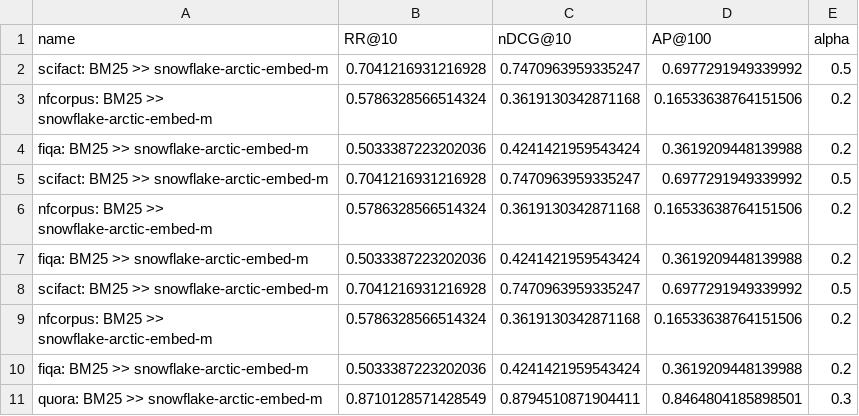
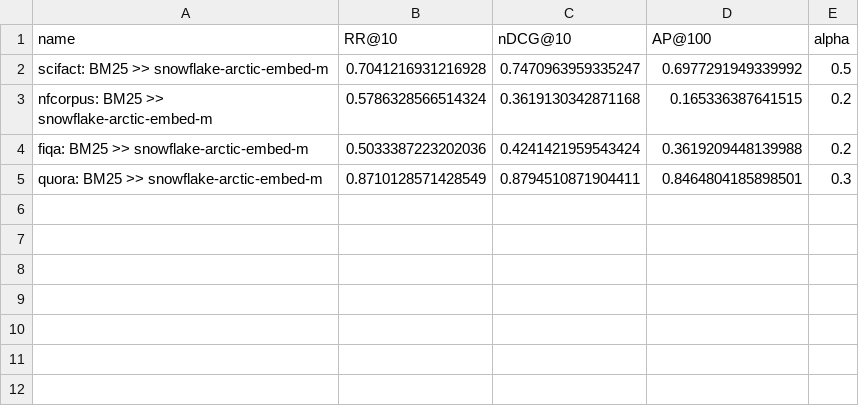
Before and after one commit to anistor09/Neural_Ranking_Models, a CSV file: snowflake/results/ranking_metrics_alpha.csv, drawn as a sheet.

Commit message:
Solve ascii problem + run metrics for fever + try running ms marco si 90 G RAM

```diff
--- a/snowflake/results/ranking_metrics_alpha.csv
+++ b/snowflake/results/ranking_metrics_alpha.csv
@@ -2,9 +2,3 @@ name,RR@10,nDCG@10,AP@100,alpha
 scifact: BM25 >> snowflake-arctic-embed-m,0.7041216931216928,0.7470963959335247,0.6977291949339992,0.5
-nfcorpus: BM25 >> snowflake-arctic-embed-m,0.5786328566514324,0.3619130342871168,0.16533638764151506,0.2
-fiqa: BM25 >> snowflake-arctic-embed-m,0.5033387223202036,0.4241421959543424,0.3619209448139988,0.2
-scifact: BM25 >> snowflake-arctic-embed-m,0.7041216931216928,0.7470963959335247,0.6977291949339992,0.5
-nfcorpus: BM25 >> snowflake-arctic-embed-m,0.5786328566514324,0.3619130342871168,0.16533638764151506,0.2
-fiqa: BM25 >> snowflake-arctic-embed-m,0.5033387223202036,0.4241421959543424,0.3619209448139988,0.2
-scifact: BM25 >> snowflake-arctic-embed-m,0.7041216931216928,0.7470963959335247,0.6977291949339992,0.5
-nfcorpus: BM25 >> snowflake-arctic-embed-m,0.5786328566514324,0.3619130342871168,0.16533638764151506,0.2
+nfcorpus: BM25 >> snowflake-arctic-embed-m,0.5786328566514324,0.3619130342871168,0.165336387641515,0.2
 fiqa: BM25 >> snowflake-arctic-embed-m,0.5033387223202036,0.4241421959543424,0.3619209448139988,0.2
```
Also changed, not shown: bge/results/ranking_metrics_alpha.csv, 16 other files.
